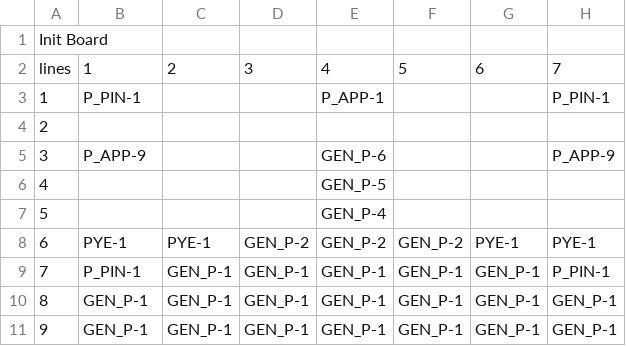
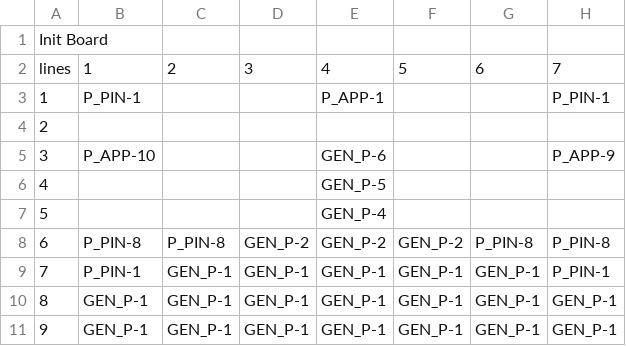
Before and after one commit to z-hunter/Dismerge, a CSV file: config/init.csv, drawn as a sheet.

```diff
--- a/config/init.csv
+++ b/config/init.csv
@@ -4,6 +4,6 @@ lines,1,2,3,4,5,6,7
 2,,,,,,,
-3,P_APP-9,,,GEN_P-6,,,P_APP-9
+3,P_APP-10,,,GEN_P-6,,,P_APP-9
 4,,,,GEN_P-5,,,
 5,,,,GEN_P-4,,,
-6,PYE-1,PYE-1,GEN_P-2,GEN_P-2,GEN_P-2,PYE-1,PYE-1
+6,P_PIN-8,P_PIN-8,GEN_P-2,GEN_P-2,GEN_P-2,P_PIN-8,P_PIN-8
 7,P_PIN-1,GEN_P-1,GEN_P-1,GEN_P-1,GEN_P-1,GEN_P-1,P_PIN-1
```
Also changed, not shown: config/evo.csv, config/gen.csv, 5 other files.
